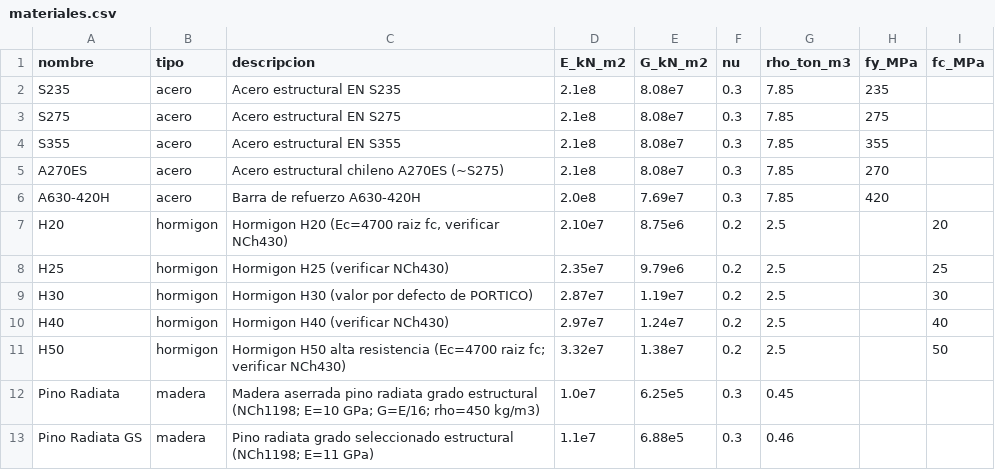
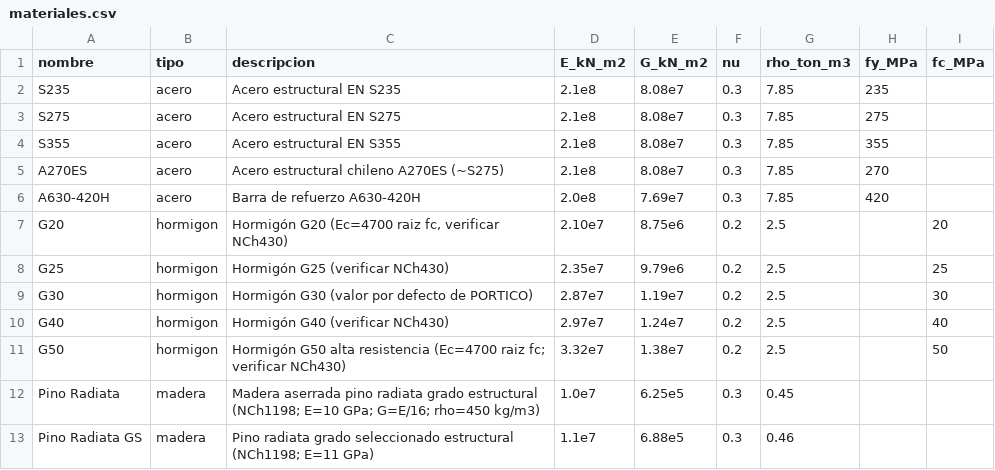
Before and after one commit to jpreyes/portico-uach, a CSV file: asistente/materiales.csv, drawn as a sheet.

Commit message:
hormigón: nomenclatura NCh170:2016 (H→G) en materiales por defecto + textos de UI + bump v210
Hormigón: la nomenclatura chilena pasó de «H» (resistencia cúbica) a «G» (grado por
resistencia CILÍNDRICA f'c, NCh170:2016). En PÓRTICO el número del grado ya era f'c, así
que es un renombre directo (G30 = f'c 30 MPa, mismos E/G). Cambios:
- Default del modelo: «Concreto H30» → «Hormigón G30».
- Catálogo de materiales: Hormigón G20/G25/G30/G40 (+ familia).
- Asistente: materiales.csv (G20…G50), generador acepta «Gxx» y «Hxx» legado
  (byName g→h fallback), default G30, schema y prompt del worker en G. Plantilla CSV,
  macromodelo y ejemplos/tests actualizados. Verificado: G30/H30/fc=30 → G30.

Textos de UI (propuestas del docente en docs/textos_ui.csv):
- Quita «IOC · UACh» del logo del header.
- «📄 Memoria / Bases de Cálculo (Word)…», «Suavizar malla…», «Time-history modal…».
- «Rótulas Plásticas — colapso» → «Pushover — colapso» (menú y pestaña «Rótulas» → «Pushover»).
- «Time-history NO LINEAL — Modal…». Placeholders del asistente: H30 → G30.

Tests: IFC 40 + solver (#2..#6) + asistente, todos verdes.

```diff
--- a/asistente/materiales.csv
+++ b/asistente/materiales.csv
@@ -6,7 +6,7 @@ A270ES,acero,Acero estructural chileno A270ES (~S275),2.1e8,8.08e7,0.3,7.85,270,
 A630-420H,acero,Barra de refuerzo A630-420H,2.0e8,7.69e7,0.3,7.85,420,
-H20,hormigon,"Hormigon H20 (Ec=4700 raiz fc, verificar NCh430)",2.10e7,8.75e6,0.2,2.5,,20
-H25,hormigon,Hormigon H25 (verificar NCh430),2.35e7,9.79e6,0.2,2.5,,25
-H30,hormigon,Hormigon H30 (valor por defecto de PORTICO),2.87e7,1.19e7,0.2,2.5,,30
-H40,hormigon,Hormigon H40 (verificar NCh430),2.97e7,1.24e7,0.2,2.5,,40
-H50,hormigon,Hormigon H50 alta resistencia (Ec=4700 raiz fc; verificar NCh430),3.32e7,1.38e7,0.2,2.5,,50
+G20,hormigon,"Hormigón G20 (Ec=4700 raiz fc, verificar NCh430)",2.10e7,8.75e6,0.2,2.5,,20
+G25,hormigon,Hormigón G25 (verificar NCh430),2.35e7,9.79e6,0.2,2.5,,25
+G30,hormigon,Hormigón G30 (valor por defecto de PORTICO),2.87e7,1.19e7,0.2,2.5,,30
+G40,hormigon,Hormigón G40 (verificar NCh430),2.97e7,1.24e7,0.2,2.5,,40
+G50,hormigon,Hormigón G50 alta resistencia (Ec=4700 raiz fc; verificar NCh430),3.32e7,1.38e7,0.2,2.5,,50
 Pino Radiata,madera,Madera aserrada pino radiata grado estructural (NCh1198; E=10 GPa; G=E/16; rho=450 kg/m3),1.0e7,6.25e5,0.3,0.45,,
```
Also changed, not shown: 56 other files.
